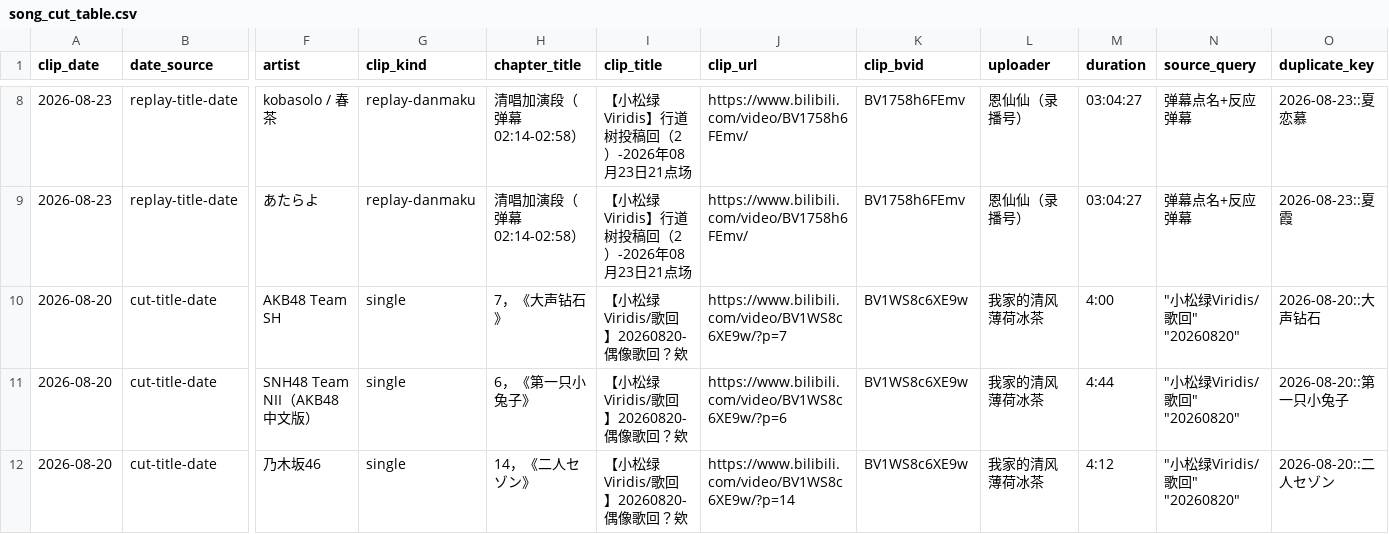
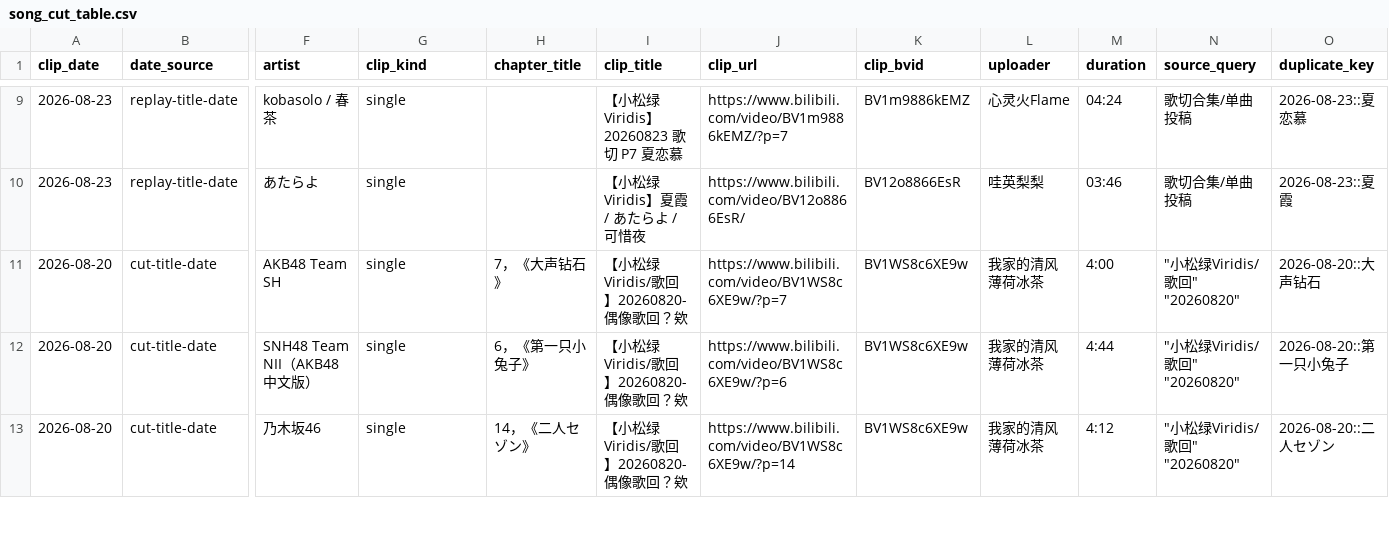
Before and after one commit to FTFwen/xiaosonglu-songlist-web, a CSV file: data/xiaosonglu/song_cut_table.csv, drawn as a sheet; only a part is shown, gaps mark what is left out; addresses are those after the commit; the diff covers the shown part only; the diff names each change by its address in the sheet, - before the commit and + after, or states it on an @@ line.

Commit message:
feat: 收录8/23歌切6首（流霰/栖凰/夏霞/夏恋慕/恋苦/光，song_92-97）；夏霞与可惜夜合并为同一首歌

```diff
--- a/data/xiaosonglu/song_cut_table.csv
+++ b/data/xiaosonglu/song_cut_table.csv
-G9:G10 (clip_kind): replay-danmaku
+G9:G10 (clip_kind): single
-H9:H10 (chapter_title): 清唱加演段（弹幕 02:14-02:58）
+H9:H10 (chapter_title): (empty)
-I9 (clip_title): 【小松绿Viridis】行道树投稿回（2）-2026年08月23日21点场
+I9 (clip_title): 【小松绿Viridis】20260823 歌切 P7 夏恋慕
-J9 (clip_url): https://www.bilibili.com/video/BV1758h6FEmv/
+J9 (clip_url): https://www.bilibili.com/video/BV1m9886kEMZ/?p=7
-K9 (clip_bvid): BV1758h6FEmv
+K9 (clip_bvid): BV1m9886kEMZ
-L9 (uploader): 恩仙仙（录播号）
+L9 (uploader): 心灵火Flame
-M9 (duration): 03:04:27
+M9 (duration): 04:24
-N9:N10 (source_query): 弹幕点名+反应弹幕
+N9:N10 (source_query): 歌切合集/单曲投稿
-I10 (clip_title): 【小松绿Viridis】行道树投稿回（2）-2026年08月23日21点场
+I10 (clip_title): 【小松绿Viridis】夏霞 / あたらよ / 可惜夜
-J10 (clip_url): https://www.bilibili.com/video/BV1758h6FEmv/
+J10 (clip_url): https://www.bilibili.com/video/BV12o8866EsR/
-K10 (clip_bvid): BV1758h6FEmv
+K10 (clip_bvid): BV12o8866EsR
-L10 (uploader): 恩仙仙（录播号）
+L10 (uploader): 哇英梨梨
-M10 (duration): 03:04:27
+M10 (duration): 03:46
```
Also changed, not shown: 2 added rows, 1 removed row and 34 edited cells elsewhere in this file, 7 other files.
